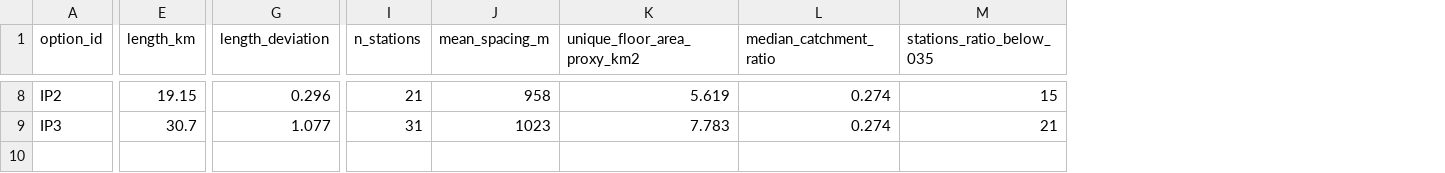
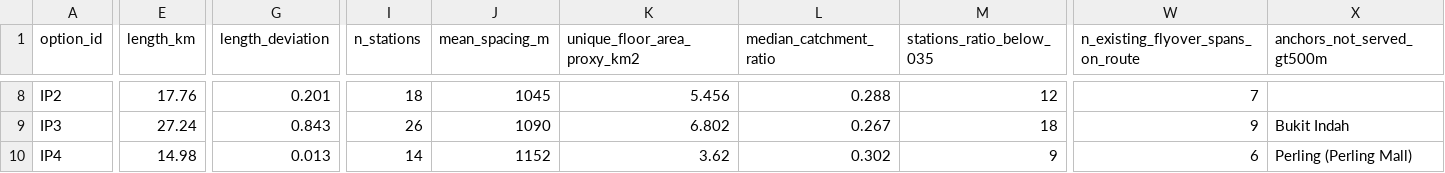
Before and after one commit to tuahhamid/jb-metro, a CSV file: results/stage2/option_comparison.csv, drawn as a sheet; only a part is shown, gaps mark what is left out; rows hold the shown columns only; the diff covers the shown part only; the diff names each change by its address in the sheet, - before the commit and + after, or states it on an @@ line.

```diff
--- a/results/stage2/option_comparison.csv
+++ b/results/stage2/option_comparison.csv
+column W, row 1: n_existing_flyover_spans_on_route; rows 8-9: 7 | 9
+column X (anchors_not_served_gt500m), row 9: Bukit Indah
-E8 (length_km): 19.15
+E8 (length_km): 17.76
-G8 (length_deviation): 0.296
+G8 (length_deviation): 0.201
-I8 (n_stations): 21
+I8 (n_stations): 18
-J8 (mean_spacing_m): 958
+J8 (mean_spacing_m): 1045
-K8 (unique_floor_area_proxy_km2): 5.619
+K8 (unique_floor_area_proxy_km2): 5.456
-L8 (median_catchment_ratio): 0.274
+L8 (median_catchment_ratio): 0.288
-M8 (stations_ratio_below_035): 15
+M8 (stations_ratio_below_035): 12
-E9 (length_km): 30.7
+E9 (length_km): 27.24
-G9 (length_deviation): 1.077
+G9 (length_deviation): 0.843
-I9 (n_stations): 31
+I9 (n_stations): 26
-J9 (mean_spacing_m): 1023
+J9 (mean_spacing_m): 1090
-K9 (unique_floor_area_proxy_km2): 7.783
+K9 (unique_floor_area_proxy_km2): 6.802
-L9 (median_catchment_ratio): 0.274
+L9 (median_catchment_ratio): 0.267
-M9 (stations_ratio_below_035): 21
+M9 (stations_ratio_below_035): 18
+row 10: IP4 | 14.98 | 0.013 | 14 | 1152 | 3.62 | 0.302 | 9 | 6 | Perling (Perling Mall)
```
Also changed, not shown: 45 edited cells elsewhere in this file, results/stage2/flood_spots.csv, results/stage2/interchange_access.csv, 12 other files.
